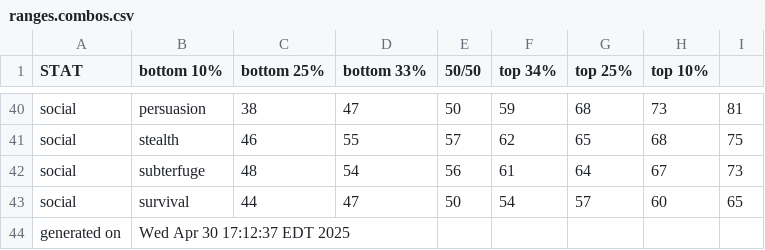
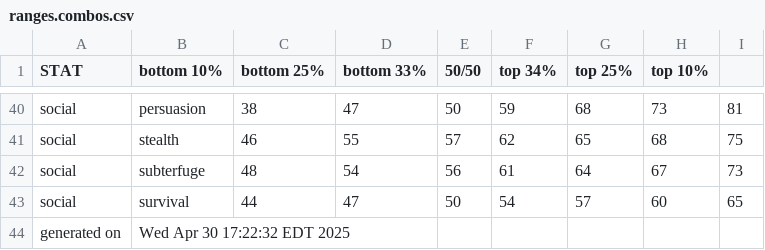
Before and after one commit to benjaminrosenbaum/benjaminrosenbaum.github.io, a CSV file: stats/shoshana/ranges.combos.csv, drawn as a sheet; only a part is shown, gaps mark what is left out.

```diff
--- a/stats/shoshana/ranges.combos.csv
+++ b/stats/shoshana/ranges.combos.csv
@@ -43,2 +43,2 @@ social,subterfuge,48,54,56,61,64,67,73
 social,survival,44,47,50,54,57,60,65
-generated on,Wed Apr 30 17:12:37 EDT 2025
+generated on,Wed Apr 30 17:22:32 EDT 2025
```
Also changed, not shown: stats/shoshana/ranges.csv, 3 other files.
